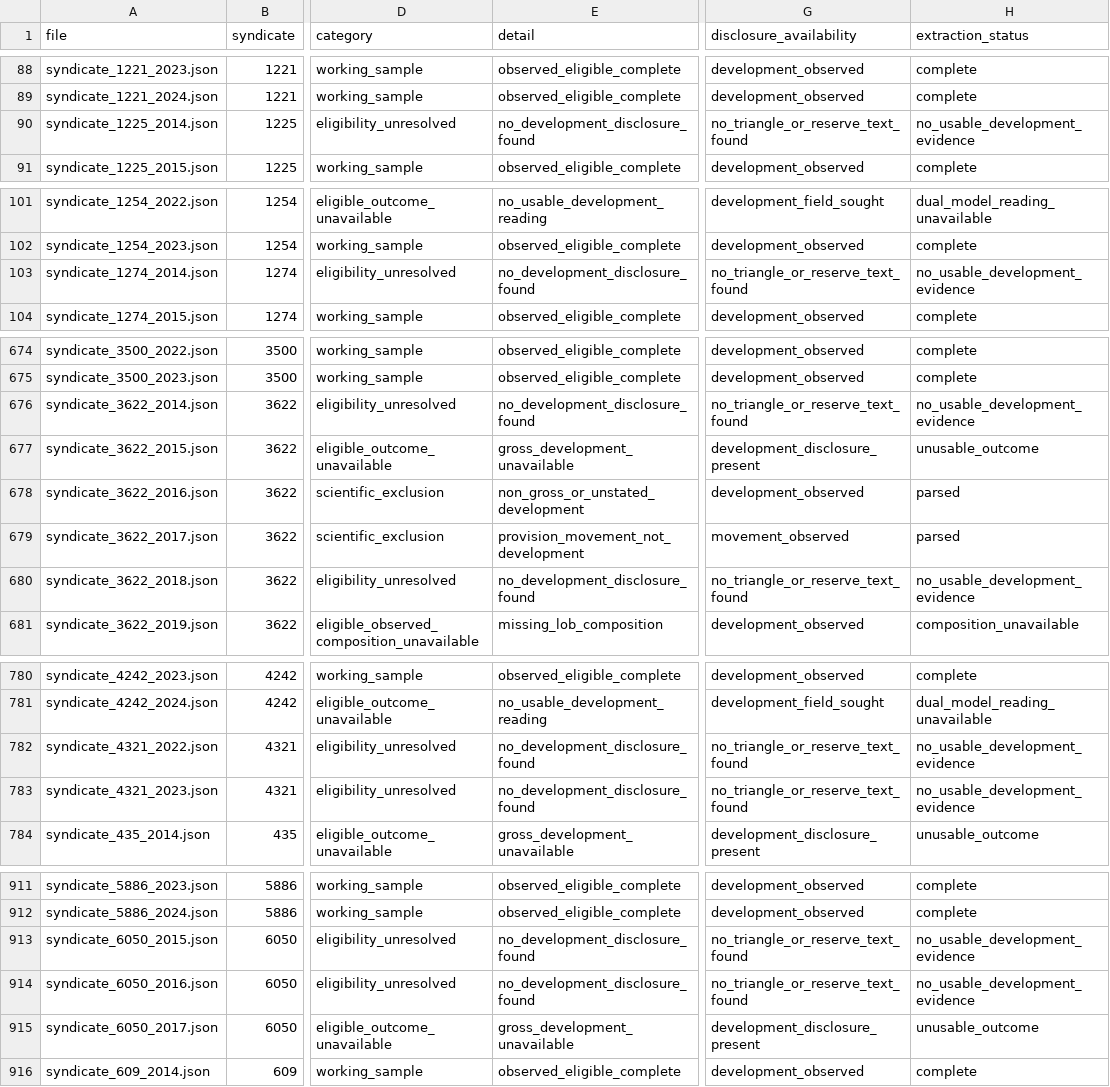
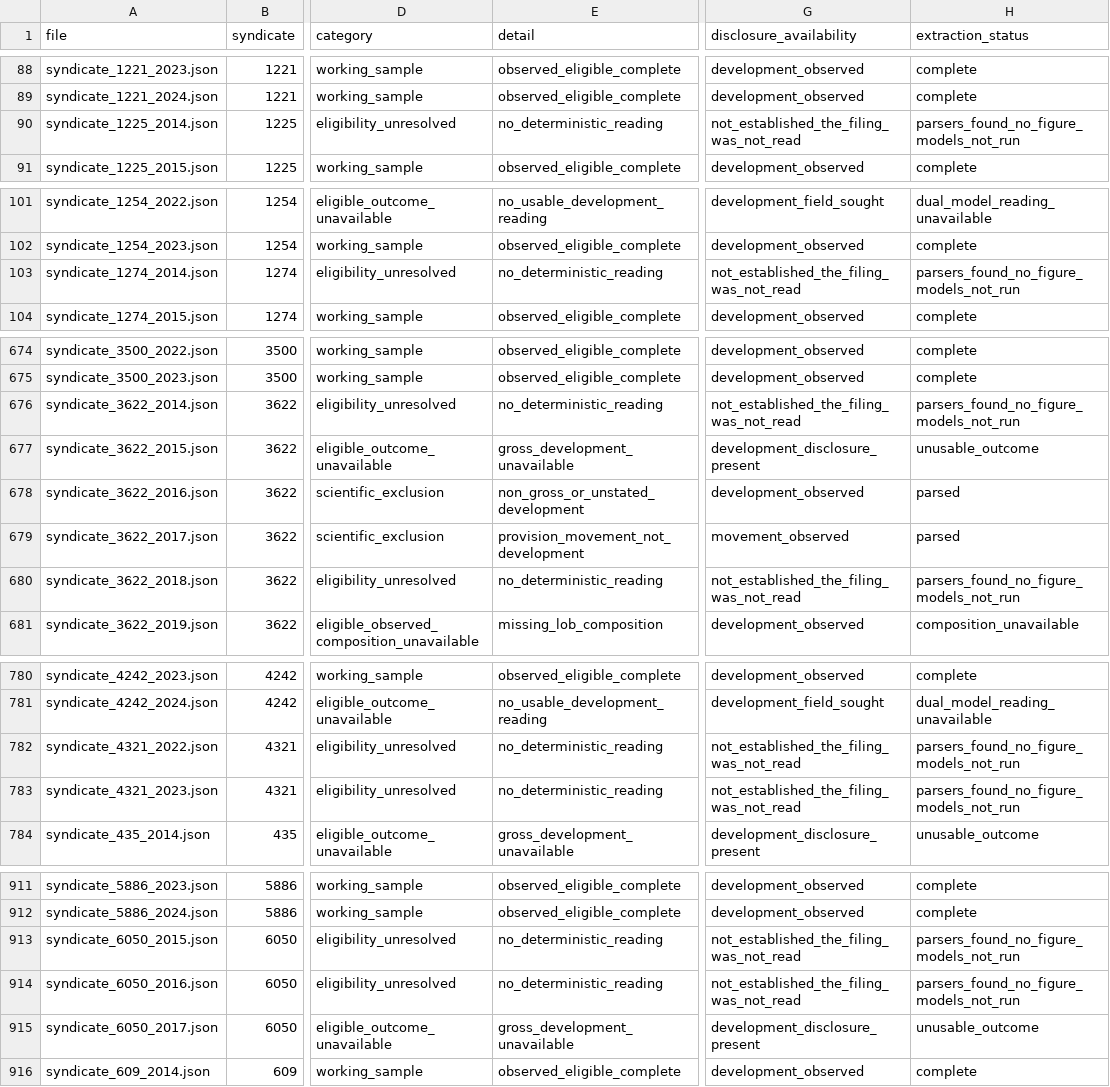
Before and after one commit to colinpriest/lloyds-exposure-composition-analysis, a CSV file: results/inferential_disposition_ledger.csv, drawn as a sheet; only a part is shown, gaps mark what is left out; the diff covers the shown part only; the diff names each change by its address in the sheet, - before the commit and + after, or states it on an @@ line.

```diff
--- a/results/inferential_disposition_ledger.csv
+++ b/results/inferential_disposition_ledger.csv
-E90 (detail): no_development_disclosure_found
+E90 (detail): no_deterministic_reading
-G90 (disclosure_availability): no_triangle_or_reserve_text_found
+G90 (disclosure_availability): not_established_the_filing_was_not_read
-H90 (extraction_status): no_usable_development_evidence
+H90 (extraction_status): parsers_found_no_figure_models_not_run
-E103 (detail): no_development_disclosure_found
+E103 (detail): no_deterministic_reading
-G103 (disclosure_availability): no_triangle_or_reserve_text_found
+G103 (disclosure_availability): not_established_the_filing_was_not_read
-H103 (extraction_status): no_usable_development_evidence
+H103 (extraction_status): parsers_found_no_figure_models_not_run
-E676 (detail): no_development_disclosure_found
+E676 (detail): no_deterministic_reading
-G676 (disclosure_availability): no_triangle_or_reserve_text_found
+G676 (disclosure_availability): not_established_the_filing_was_not_read
-H676 (extraction_status): no_usable_development_evidence
+H676 (extraction_status): parsers_found_no_figure_models_not_run
-E680 (detail): no_development_disclosure_found
+E680 (detail): no_deterministic_reading
-G680 (disclosure_availability): no_triangle_or_reserve_text_found
+G680 (disclosure_availability): not_established_the_filing_was_not_read
-H680 (extraction_status): no_usable_development_evidence
+H680 (extraction_status): parsers_found_no_figure_models_not_run
-E782:E783 (detail): no_development_disclosure_found
+E782:E783 (detail): no_deterministic_reading
-G782:G783 (disclosure_availability): no_triangle_or_reserve_text_found
+G782:G783 (disclosure_availability): not_established_the_filing_was_not_read
-H782:H783 (extraction_status): no_usable_development_evidence
+H782:H783 (extraction_status): parsers_found_no_figure_models_not_run
-E913:E914 (detail): no_development_disclosure_found
+E913:E914 (detail): no_deterministic_reading
-G913:G914 (disclosure_availability): no_triangle_or_reserve_text_found
+G913:G914 (disclosure_availability): not_established_the_filing_was_not_read
-H913:H914 (extraction_status): no_usable_development_evidence
+H913:H914 (extraction_status): parsers_found_no_figure_models_not_run
```
Also changed, not shown: 111 edited cells elsewhere in this file, 13 other files.
